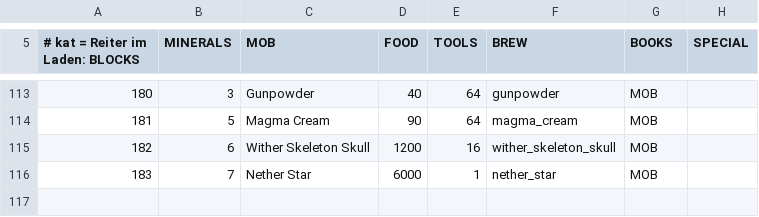
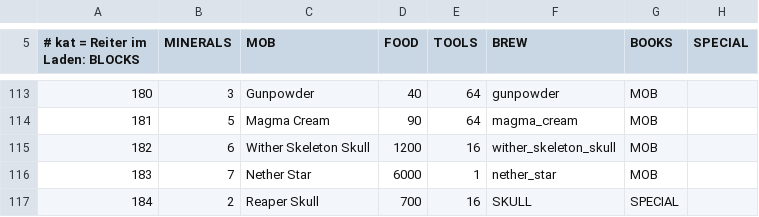
Before and after one commit to Bodenbac/nachtwache, a CSV file: tabellen/angebot.csv, drawn as a sheet; only a part is shown, gaps mark what is left out; the diff names each change by its address in the sheet, - before the commit and + after, or states it on an @@ line.

```diff
--- a/tabellen/angebot.csv
+++ b/tabellen/angebot.csv
+row 117: 184 | 2 | Reaper Skull | 700 | 16 | SKULL | SPECIAL
```
Also changed, not shown: 6 other files.
